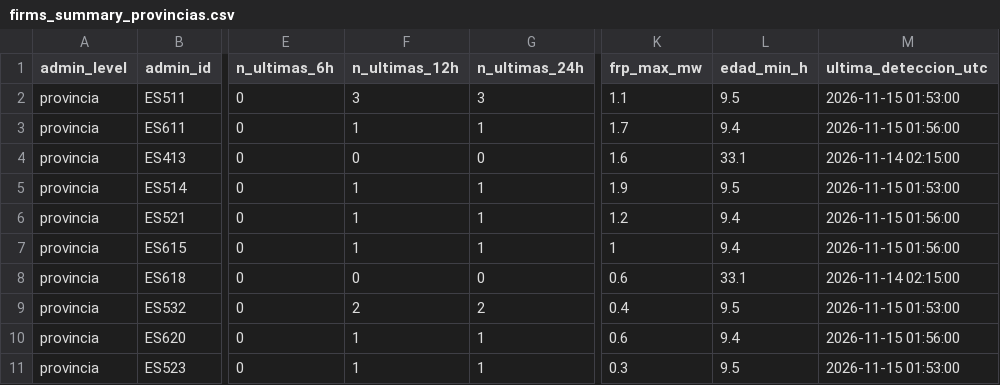
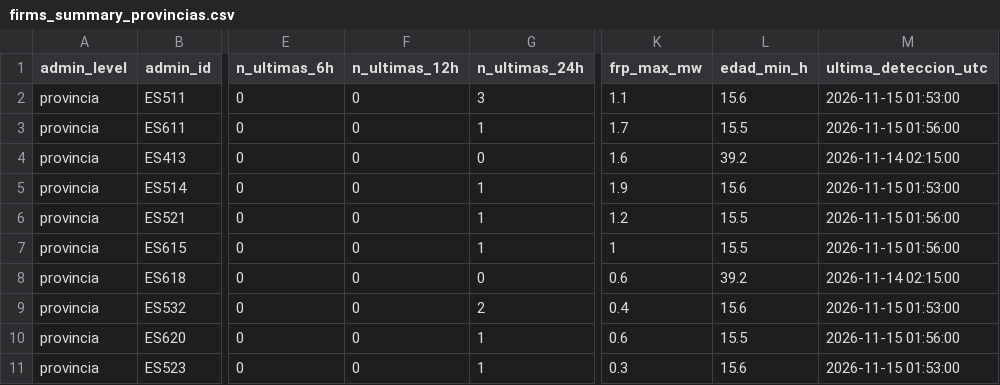
Before and after one commit to santiagomota/visor-fuego, a CSV file: assets/summary/firms_summary_provincias.csv, drawn as a sheet; only a part is shown, gaps mark what is left out; the diff names each change by its address in the sheet, - before the commit and + after, or states it on an @@ line.

```diff
--- a/assets/summary/firms_summary_provincias.csv
+++ b/assets/summary/firms_summary_provincias.csv
-F2 (n_ultimas_12h): 3
+F2 (n_ultimas_12h): 0
-L2 (edad_min_h): 9.5
+L2 (edad_min_h): 15.6
-F3 (n_ultimas_12h): 1
+F3 (n_ultimas_12h): 0
-L3 (edad_min_h): 9.4
+L3 (edad_min_h): 15.5
-L4 (edad_min_h): 33.1
+L4 (edad_min_h): 39.2
-F5:F7 (n_ultimas_12h): 1
+F5:F7 (n_ultimas_12h): 0
-L5 (edad_min_h): 9.5
+L5 (edad_min_h): 15.6
-L6:L7 (edad_min_h): 9.4
+L6:L7 (edad_min_h): 15.5
-L8 (edad_min_h): 33.1
+L8 (edad_min_h): 39.2
-F9 (n_ultimas_12h): 2
+F9 (n_ultimas_12h): 0
-L9 (edad_min_h): 9.5
+L9 (edad_min_h): 15.6
-F10:F11 (n_ultimas_12h): 1
+F10:F11 (n_ultimas_12h): 0
-L10 (edad_min_h): 9.4
+L10 (edad_min_h): 15.5
-L11 (edad_min_h): 9.5
+L11 (edad_min_h): 15.6
```
Also changed, not shown: assets/alerts/operational_alerts.csv, assets/firms/firms_active_fires.csv, 30 other files.
